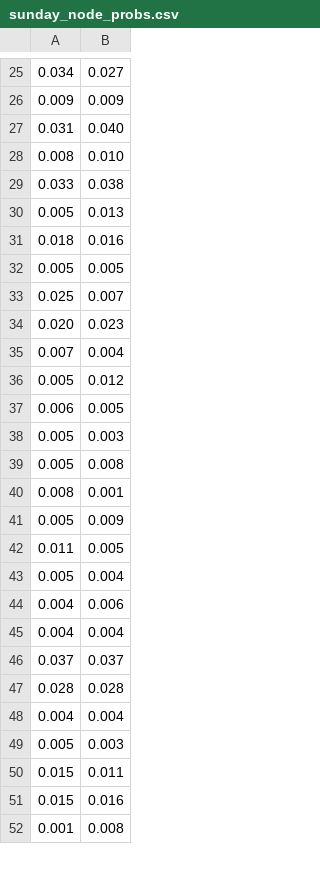
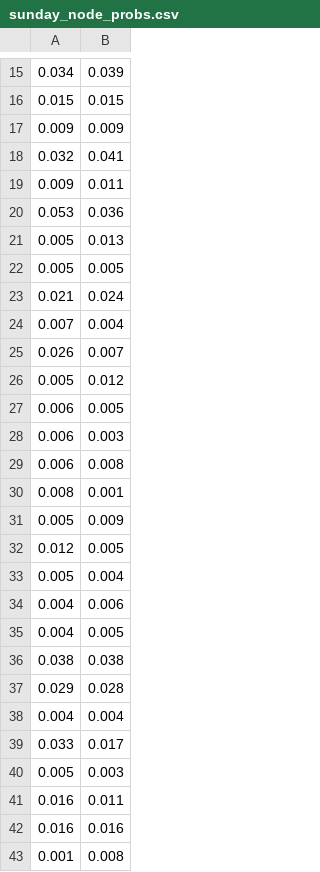
Before and after one commit to manan-competitions/NEC-hackathon, a CSV file: data/sunday_node_probs.csv, drawn as a sheet; only a part is shown, gaps mark what is left out; the diff covers the shown part only.

```diff
--- a/data/sunday_node_probs.csv
+++ b/data/sunday_node_probs.csv
@@ -25,28 +15,29 @@
-0.034,0.027
+0.034,0.039
+0.015,0.015
 0.009,0.009
-0.031,0.040
-0.008,0.010
-0.033,0.038
+0.032,0.041
+0.009,0.011
+0.053,0.036
 0.005,0.013
-0.018,0.016
 0.005,0.005
-0.025,0.007
-0.020,0.023
+0.021,0.024
 0.007,0.004
+0.026,0.007
 0.005,0.012
 0.006,0.005
-0.005,0.003
-0.005,0.008
+0.006,0.003
+0.006,0.008
 0.008,0.001
 0.005,0.009
-0.011,0.005
+0.012,0.005
 0.005,0.004
 0.004,0.006
+0.004,0.005
+0.038,0.038
+0.029,0.028
 0.004,0.004
-0.037,0.037
-0.028,0.028
-0.004,0.004
+0.033,0.017
 0.005,0.003
-0.015,0.011
-0.015,0.016
+0.016,0.011
+0.016,0.016
 0.001,0.008
```
Also changed, not shown: 21 added rows, 23 removed rows, 6 moved rows and 5 edited cells elsewhere in this file, data/saturday_final_full_graph.csv, data/saturday_node_probs.csv, 17 other files.
